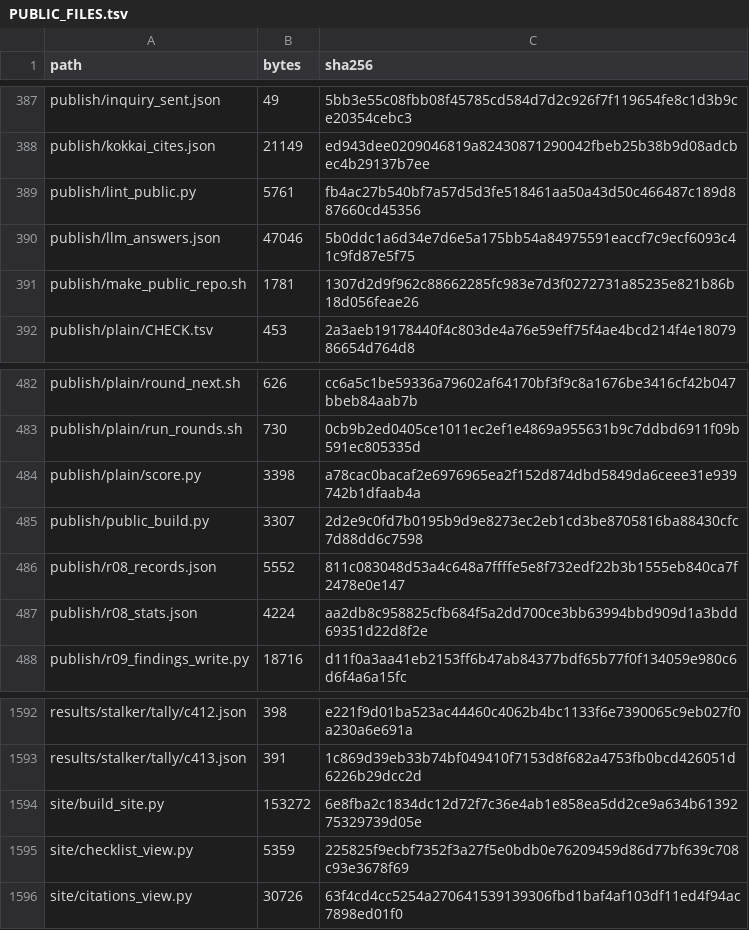
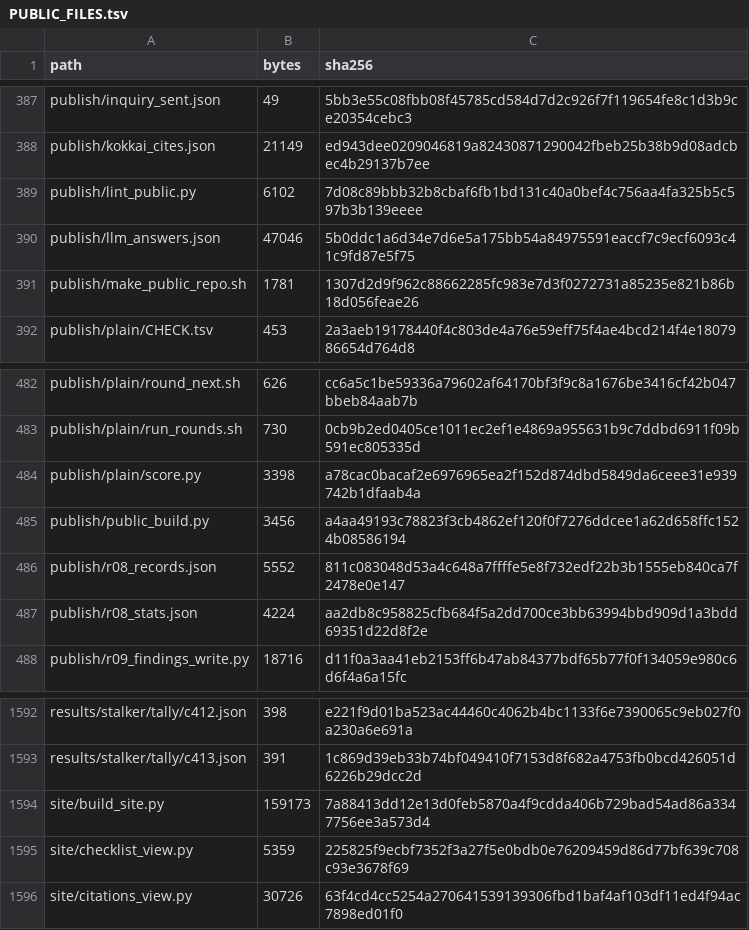
Before and after one commit to hirokifukui/urazuke, a TSV file: publish/PUBLIC_FILES.tsv, drawn as a sheet; only a part is shown, gaps mark what is left out.

```diff
--- a/publish/PUBLIC_FILES.tsv
+++ b/publish/PUBLIC_FILES.tsv
@@ -388,3 +388,3 @@ publish/inquiry_sent.json	49	5bb3e55c08fbb08f45785cd584d7d2c926f7f119654fe8c1d3b
 publish/kokkai_cites.json	21149	ed943dee0209046819a82430871290042fbeb25b38b9d08adcbec4b29137b7ee
-publish/lint_public.py	5761	fb4ac27b540bf7a57d5d3fe518461aa50a43d50c466487c189d887660cd45356
+publish/lint_public.py	6102	7d08c89bbb32b8cbaf6fb1bd131c40a0bef4c756aa4fa325b5c597b3b139eeee
 publish/llm_answers.json	47046	5b0ddc1a6d34e7d6e5a175bb54a84975591eaccf7c9ecf6093c41c9fd87e5f75
@@ -484,3 +484,3 @@ publish/plain/run_rounds.sh	730	0cb9b2ed0405ce1011ec2ef1e4869a955631b9c7ddbd6911
 publish/plain/score.py	3398	a78cac0bacaf2e6976965ea2f152d874dbd5849da6ceee31e939742b1dfaab4a
-publish/public_build.py	3307	2d2e9c0fd7b0195b9d9e8273ec2eb1cd3be8705816ba88430cfc7d88dd6c7598
+publish/public_build.py	3456	a4aa49193c78823f3cb4862ef120f0f7276ddcee1a62d658ffc1524b08586194
 publish/r08_records.json	5552	811c083048d53a4c648a7ffffe5e8f732edf22b3b1555eb840ca7f2478e0e147
@@ -1593,3 +1593,3 @@ results/stalker/tally/c412.json	398	e221f9d01ba523ac44460c4062b4bc1133f6e7390065
 results/stalker/tally/c413.json	391	1c869d39eb33b74bf049410f7153d8f682a4753fb0bcd426051d6226b29dcc2d
-site/build_site.py	153272	6e8fba2c1834dc12d72f7c36e4ab1e858ea5dd2ce9a634b6139275329739d05e
+site/build_site.py	159173	7a88413dd12e13d0feb5870a4f9cdda406b729bad54ad86a3347756ee3a573d4
 site/checklist_view.py	5359	225825f9ecbf7352f3a27f5e0bdb0e76209459d86d77bf639c708c93e3678f69
```
Also changed, not shown: 3 other files.
